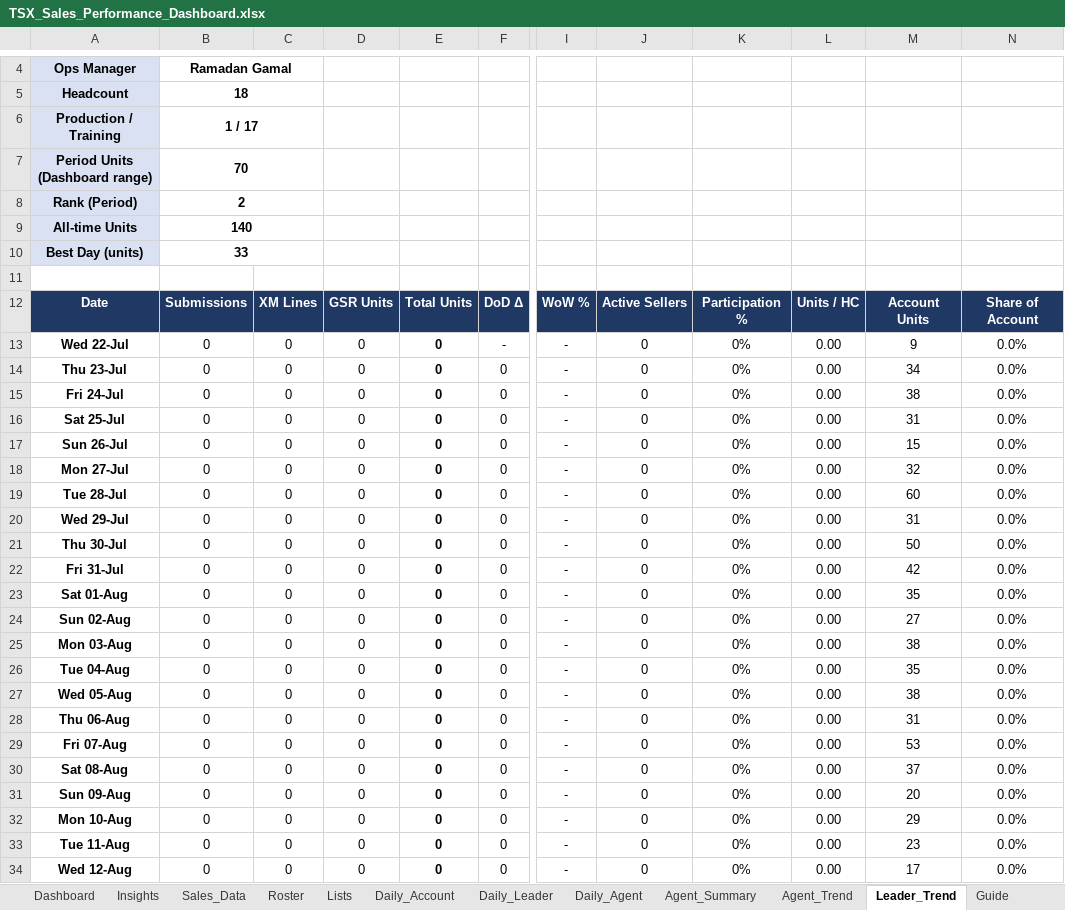
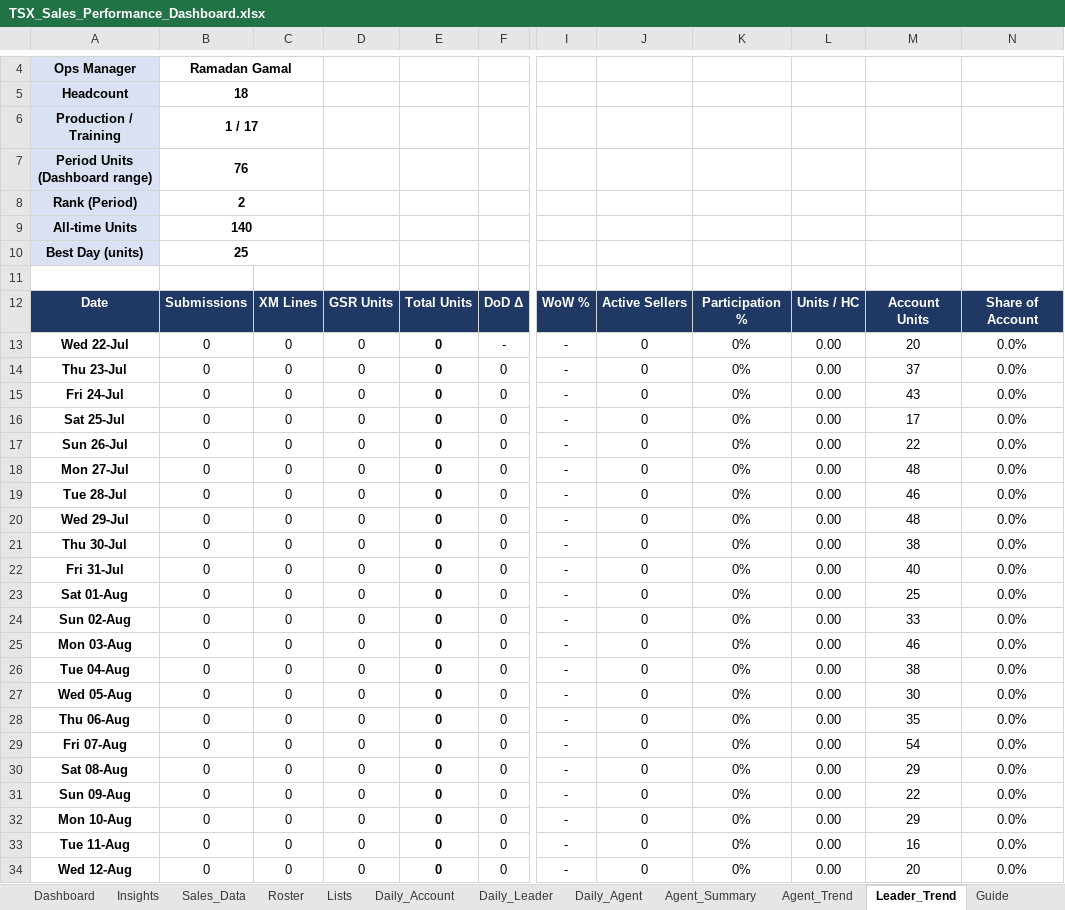
Before and after one commit to comar12/LMS, an Excel workbook: reports/TSX_Sales_Performance_Dashboard.xlsx, sheet Leader_Trend, drawn as a sheet; only a part is shown, gaps mark what is left out; values as stored, in another font and other column widths than the file's, no borders; charts and pictures and conditional formats not drawn; the diff covers the shown part only; the diff names each change by its address in the sheet, - before the commit and + after, or states it on an @@ line.

```diff
--- a/reports/TSX_Sales_Performance_Dashboard.xlsx (sheet Leader_Trend)
+++ b/reports/TSX_Sales_Performance_Dashboard.xlsx (sheet Leader_Trend)
-B7: 70
+B7: 76
-B10: 33
+B10: 25
-M13: 9
+M13: 20
-M14: 34
+M14: 37
-M15: 38
+M15: 43
-M16: 31
+M16: 17
-M17: 15
+M17: 22
-M18: 32
+M18: 48
-M19: 60
+M19: 46
-M20: 31
+M20: 48
-M21: 50
+M21: 38
-M22: 42
+M22: 40
-M23: 35
+M23: 25
-M24: 27
+M24: 33
-M25: 38
+M25: 46
-M26: 35
+M26: 38
-M27: 38
+M27: 30
-M28: 31
+M28: 35
-M29: 53
+M29: 54
-M30: 37
+M30: 29
-M31: 20
+M31: 22
-M33: 23
+M33: 16
-M34: 17
+M34: 20
```
Also changed, not shown: 2 added rows, 3 removed rows and 240 edited cells elsewhere in this sheet, sheet Sales_Data, sheet Daily_Account, sheet Daily_Leader, sheet Dashboard, sheet Agent_Summary, sheet Agent_Trend, 3 more sheets, formulas that keep their value, hidden cells, charts or pictures, 1 other file.
